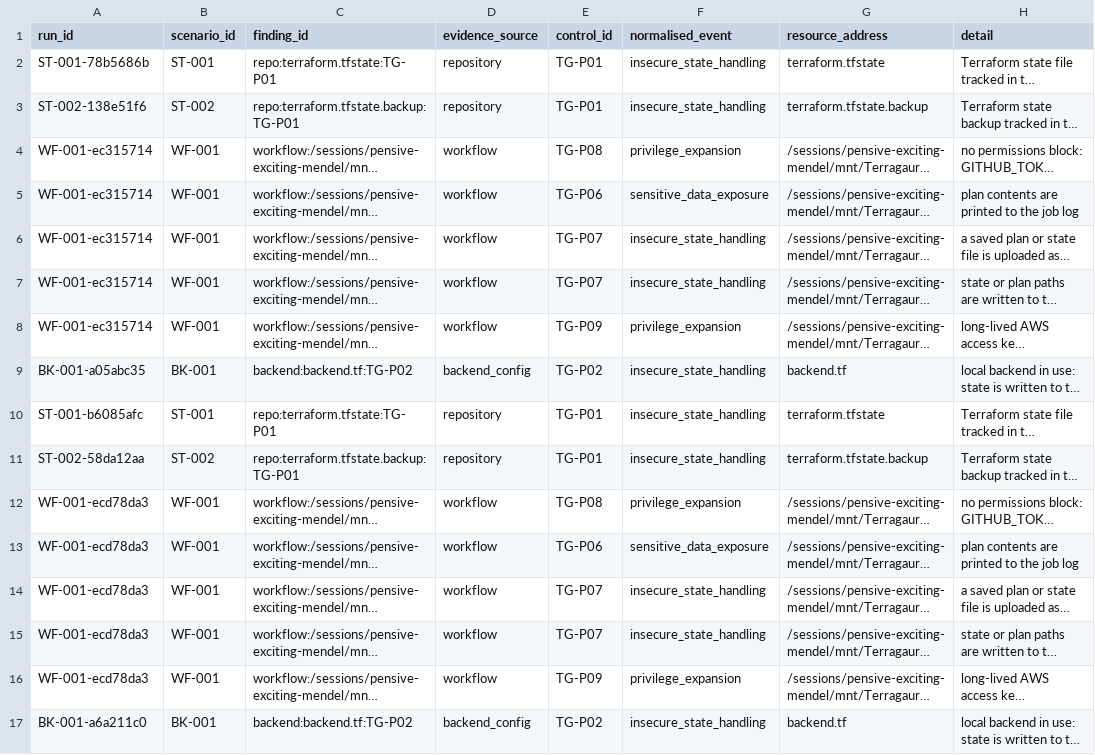
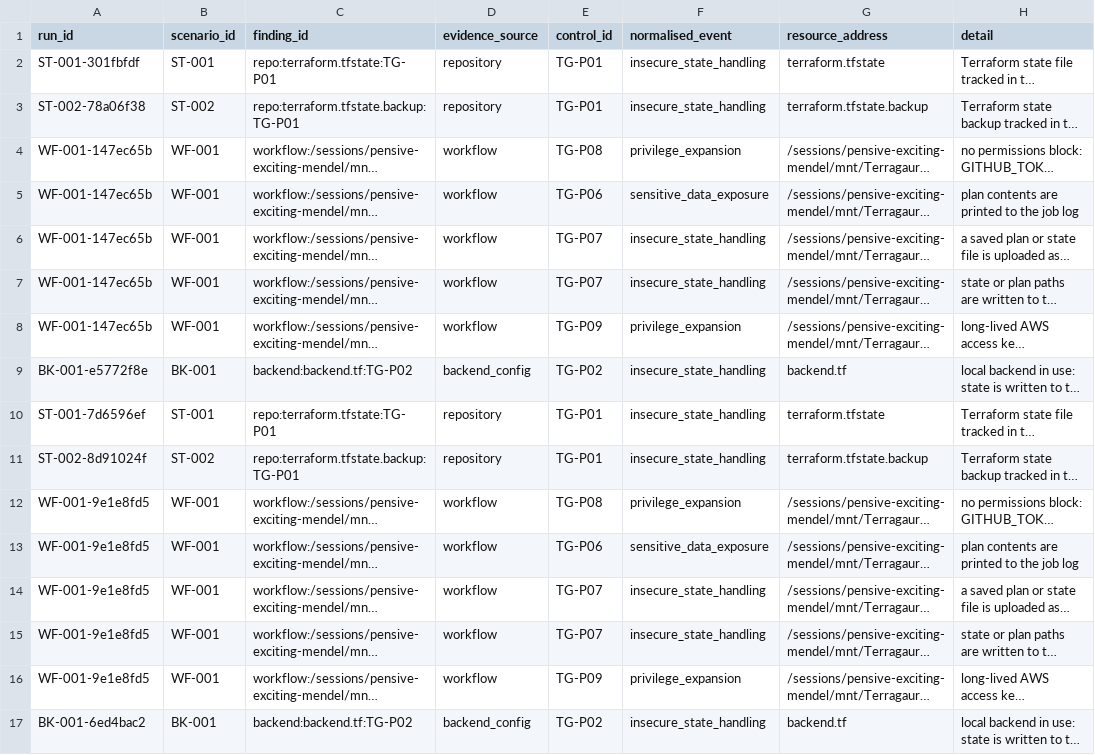
Before and after one commit to ijaydevpatel/terraguard, a CSV file: datasets/findings.csv, drawn as a sheet; long unchanged cells end in …; the diff names each change by its address in the sheet, - before the commit and + after, or states it on an @@ line.

```diff
--- a/datasets/findings.csv
+++ b/datasets/findings.csv
-A2 (run_id): ST-001-78b5686b
+A2 (run_id): ST-001-301fbfdf
-A3 (run_id): ST-002-138e51f6
+A3 (run_id): ST-002-78a06f38
-A4:A8 (run_id): WF-001-ec315714
+A4:A8 (run_id): WF-001-147ec65b
-A9 (run_id): BK-001-a05abc35
+A9 (run_id): BK-001-e5772f8e
-A10 (run_id): ST-001-b6085afc
+A10 (run_id): ST-001-7d6596ef
-A11 (run_id): ST-002-58da12aa
+A11 (run_id): ST-002-8d91024f
-A12:A16 (run_id): WF-001-ecd78da3
+A12:A16 (run_id): WF-001-9e1e8fd5
-A17 (run_id): BK-001-a6a211c0
+A17 (run_id): BK-001-6ed4bac2
```
Also changed, not shown: datasets/observations.csv, 3 other files.
